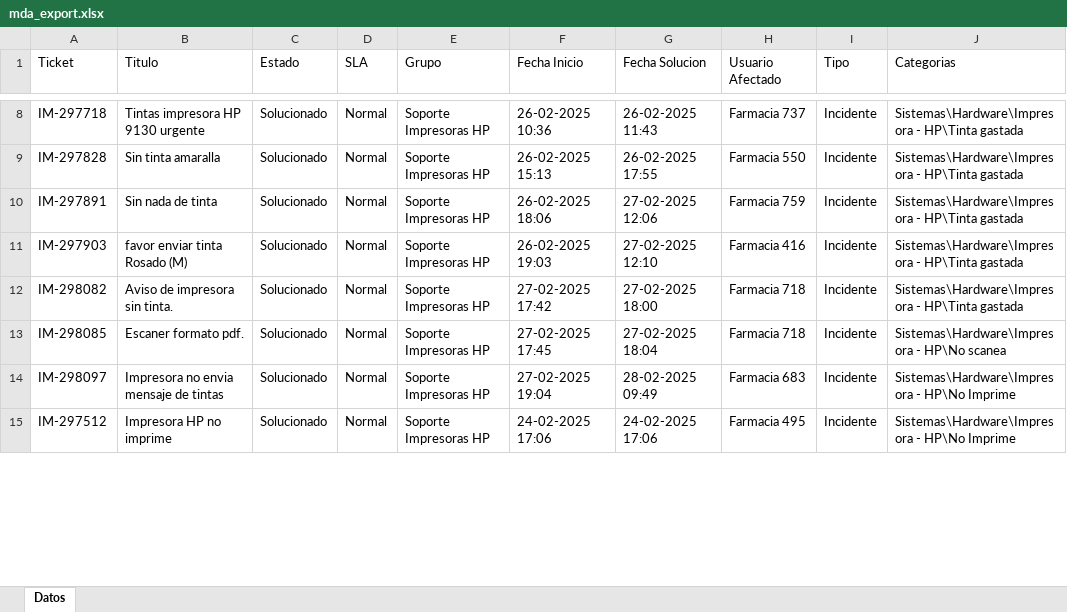
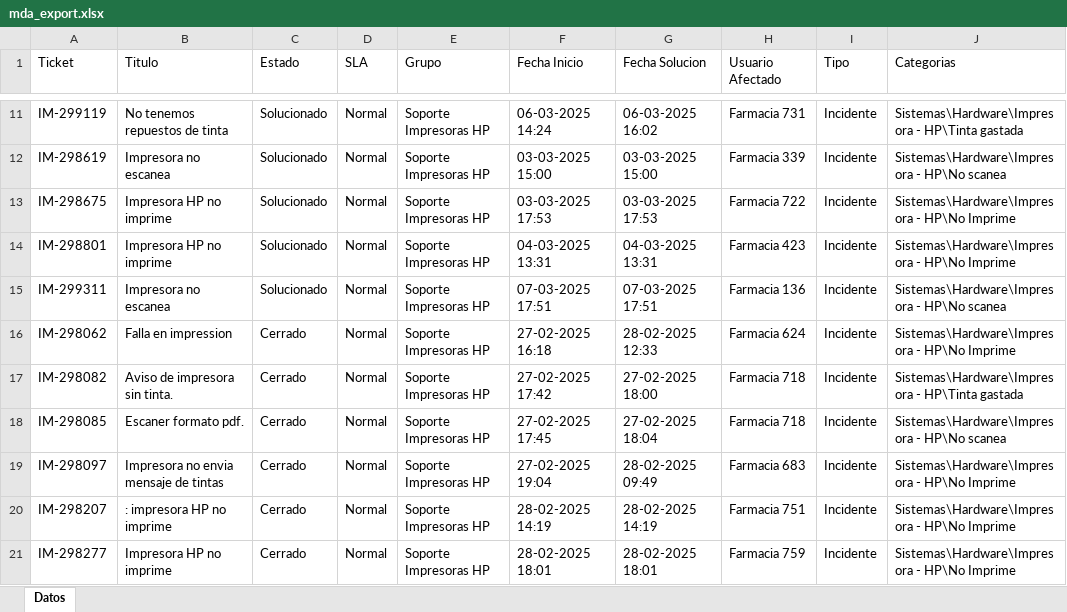
Before and after one commit to QuixoticAlter/Reportify, an Excel workbook: FASA/files/mda_export.xlsx, sheet Datos, drawn as a sheet; only a part is shown, gaps mark what is left out; values as stored, in another font and other column widths than the file's, no borders; addresses are those after the commit; the diff covers the shown part only; the diff names each change by its address in the sheet, - before the commit and + after, or states it on an @@ line.

```diff
--- a/FASA/files/mda_export.xlsx (sheet Datos)
+++ b/FASA/files/mda_export.xlsx (sheet Datos)
-A11 (Ticket): IM-297718
+A11 (Ticket): IM-299119
-B11 (Titulo): Tintas impresora HP 9130 urgente
+B11 (Titulo): No tenemos repuestos de tinta
-F11 (Fecha Inicio): 26-02-2025 10:36
+F11 (Fecha Inicio): 06-03-2025 14:24
-G11 (Fecha Solucion): 26-02-2025 11:43
+G11 (Fecha Solucion): 06-03-2025 16:02
-H11 (Usuario Afectado): Farmacia 737
+H11 (Usuario Afectado): Farmacia 731
-A12 (Ticket): IM-297828
+A12 (Ticket): IM-298619
-B12 (Titulo): Sin tinta amaralla
+B12 (Titulo): Impresora no escanea
-F12 (Fecha Inicio): 26-02-2025 15:13
+F12 (Fecha Inicio): 03-03-2025 15:00
-G12 (Fecha Solucion): 26-02-2025 17:55
+G12 (Fecha Solucion): 03-03-2025 15:00
-H12 (Usuario Afectado): Farmacia 550
+H12 (Usuario Afectado): Farmacia 339
-J12 (Categorias): Sistemas\Hardware\Impresora - HP\Tinta gastada
+J12 (Categorias): Sistemas\Hardware\Impresora - HP\No scanea
-A13 (Ticket): IM-297891
+A13 (Ticket): IM-298675
-B13 (Titulo): Sin nada de tinta
+B13 (Titulo): Impresora HP no imprime
-F13 (Fecha Inicio): 26-02-2025 18:06
+F13 (Fecha Inicio): 03-03-2025 17:53
-G13 (Fecha Solucion): 27-02-2025 12:06
+G13 (Fecha Solucion): 03-03-2025 17:53
-H13 (Usuario Afectado): Farmacia 759
+H13 (Usuario Afectado): Farmacia 722
-J13 (Categorias): Sistemas\Hardware\Impresora - HP\Tinta gastada
+J13 (Categorias): Sistemas\Hardware\Impresora - HP\No Imprime
+row 14: IM-298801 | Impresora HP no imprime | Solucionado | Normal | Soporte Impresoras HP | 04-03-2025 13:31 | 04-03-2025 13:31 | Farmacia 423 | Incidente | Sistemas\Hardware\Impresora - HP\No Imprime
-A15 (Ticket): IM-297903
+A15 (Ticket): IM-299311
-B15 (Titulo): favor enviar tinta Rosado (M)
+B15 (Titulo): Impresora no escanea
-F15 (Fecha Inicio): 26-02-2025 19:03
+F15 (Fecha Inicio): 07-03-2025 17:51
-G15 (Fecha Solucion): 27-02-2025 12:10
+G15 (Fecha Solucion): 07-03-2025 17:51
-H15 (Usuario Afectado): Farmacia 416
+H15 (Usuario Afectado): Farmacia 136
-J15 (Categorias): Sistemas\Hardware\Impresora - HP\Tinta gastada
+J15 (Categorias): Sistemas\Hardware\Impresora - HP\No scanea
+row 16: IM-298062 | Falla en impression | Cerrado | Normal | Soporte Impresoras HP | 27-02-2025 16:18 | 28-02-2025 12:33 | Farmacia 624 | Incidente | Sistemas\Hardware\Impresora - HP\No Imprime
-C17:C19 (Estado): Solucionado
+C17:C19 (Estado): Cerrado
+row 20: IM-298207 | : impresora HP no imprime | Cerrado | Normal | Soporte Impresoras HP | 28-02-2025 14:19 | 28-02-2025 14:19 | Farmacia 751 | Incidente | Sistemas\Hardware\Impresora - HP\No Imprime
-A21 (Ticket): IM-297512
+A21 (Ticket): IM-298277
-C21 (Estado): Solucionado
+C21 (Estado): Cerrado
-F21 (Fecha Inicio): 24-02-2025 17:06
+F21 (Fecha Inicio): 28-02-2025 18:01
-G21 (Fecha Solucion): 24-02-2025 17:06
+G21 (Fecha Solucion): 28-02-2025 18:01
-H21 (Usuario Afectado): Farmacia 495
+H21 (Usuario Afectado): Farmacia 759
```
Also changed, not shown: 7 added rows and 34 edited cells elsewhere in this sheet, FASA/files/consumable_levels.xlsx, FASA/files/inventario.xlsx, 11 other files.
